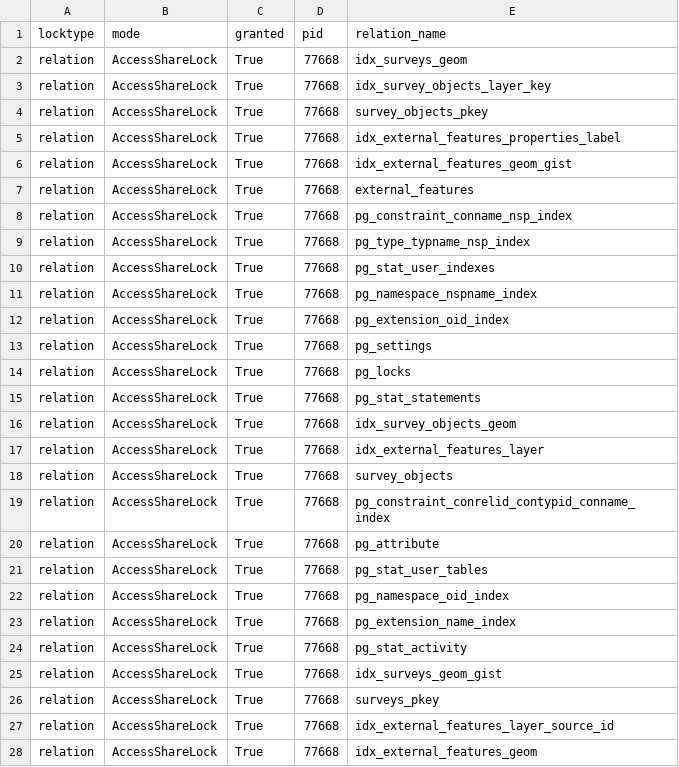
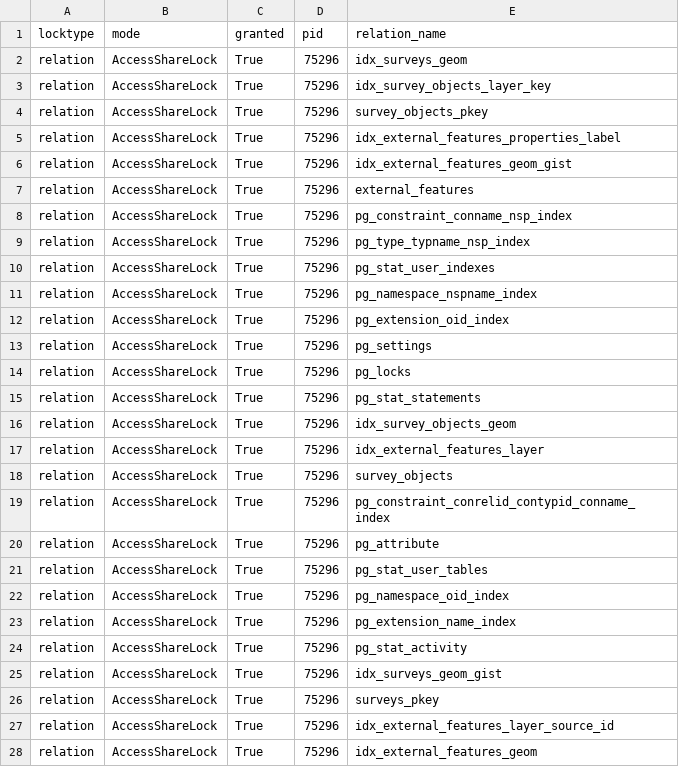
Before and after one commit to GPaulCar/surveyCatalyst, a CSV file: assessment/output/locks.csv, drawn as a sheet; only a part is shown; the diff covers the shown part only.

```diff
--- a/assessment/output/locks.csv
+++ b/assessment/output/locks.csv
@@ -1,28 +1,28 @@
 locktype,mode,granted,pid,relation_name
-relation,AccessShareLock,True,77668,idx_surveys_geom
-relation,AccessShareLock,True,77668,idx_survey_objects_layer_key
-relation,AccessShareLock,True,77668,survey_objects_pkey
-relation,AccessShareLock,True,77668,idx_external_features_properties_label
-relation,AccessShareLock,True,77668,idx_external_features_geom_gist
-relation,AccessShareLock,True,77668,external_features
-relation,AccessShareLock,True,77668,pg_constraint_conname_nsp_index
-relation,AccessShareLock,True,77668,pg_type_typname_nsp_index
-relation,AccessShareLock,True,77668,pg_stat_user_indexes
-relation,AccessShareLock,True,77668,pg_namespace_nspname_index
-relation,AccessShareLock,True,77668,pg_extension_oid_index
-relation,AccessShareLock,True,77668,pg_settings
-relation,AccessShareLock,True,77668,pg_locks
-relation,AccessShareLock,True,77668,pg_stat_statements
-relation,AccessShareLock,True,77668,idx_survey_objects_geom
-relation,AccessShareLock,True,77668,idx_external_features_layer
-relation,AccessShareLock,True,77668,survey_objects
-relation,AccessShareLock,True,77668,pg_constraint_conrelid_contypid_conname_index
-relation,AccessShareLock,True,77668,pg_attribute
-relation,AccessShareLock,True,77668,pg_stat_user_tables
-relation,AccessShareLock,True,77668,pg_namespace_oid_index
-relation,AccessShareLock,True,77668,pg_extension_name_index
-relation,AccessShareLock,True,77668,pg_stat_activity
-relation,AccessShareLock,True,77668,idx_surveys_geom_gist
-relation,AccessShareLock,True,77668,surveys_pkey
-relation,AccessShareLock,True,77668,idx_external_features_layer_source_id
-relation,AccessShareLock,True,77668,idx_external_features_geom
+relation,AccessShareLock,True,75296,idx_surveys_geom
+relation,AccessShareLock,True,75296,idx_survey_objects_layer_key
+relation,AccessShareLock,True,75296,survey_objects_pkey
+relation,AccessShareLock,True,75296,idx_external_features_properties_label
+relation,AccessShareLock,True,75296,idx_external_features_geom_gist
+relation,AccessShareLock,True,75296,external_features
+relation,AccessShareLock,True,75296,pg_constraint_conname_nsp_index
+relation,AccessShareLock,True,75296,pg_type_typname_nsp_index
+relation,AccessShareLock,True,75296,pg_stat_user_indexes
+relation,AccessShareLock,True,75296,pg_namespace_nspname_index
+relation,AccessShareLock,True,75296,pg_extension_oid_index
+relation,AccessShareLock,True,75296,pg_settings
+relation,AccessShareLock,True,75296,pg_locks
+relation,AccessShareLock,True,75296,pg_stat_statements
+relation,AccessShareLock,True,75296,idx_survey_objects_geom
+relation,AccessShareLock,True,75296,idx_external_features_layer
+relation,AccessShareLock,True,75296,survey_objects
+relation,AccessShareLock,True,75296,pg_constraint_conrelid_contypid_conname_index
+relation,AccessShareLock,True,75296,pg_attribute
+relation,AccessShareLock,True,75296,pg_stat_user_tables
+relation,AccessShareLock,True,75296,pg_namespace_oid_index
+relation,AccessShareLock,True,75296,pg_extension_name_index
+relation,AccessShareLock,True,75296,pg_stat_activity
+relation,AccessShareLock,True,75296,idx_surveys_geom_gist
+relation,AccessShareLock,True,75296,surveys_pkey
+relation,AccessShareLock,True,75296,idx_external_features_layer_source_id
+relation,AccessShareLock,True,75296,idx_external_features_geom
```
Also changed, not shown: 36 edited cells elsewhere in this file, assessment/output/connections.csv, assessment/output/index_usage.csv, 17 other files.
